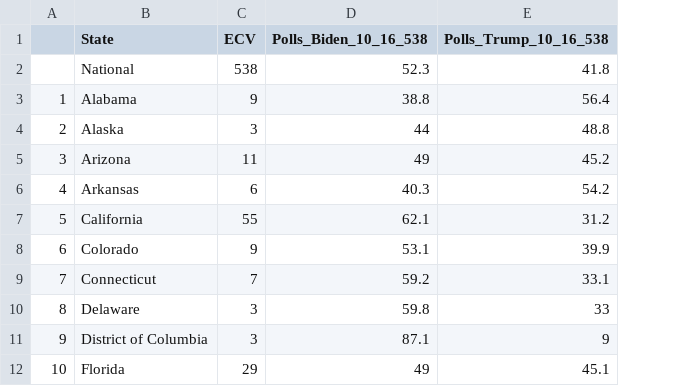
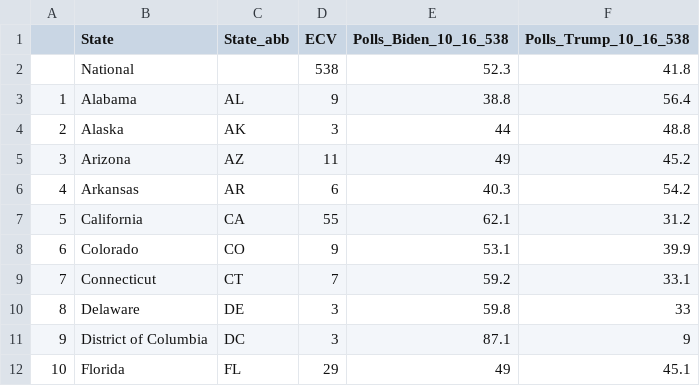
Before and after one commit to ben2vec/ChaseTheWhiteHouse, a CSV file: 538 Polling Averages/election_basics_10_16.csv, drawn as a sheet; only a part is shown; the diff names each change by its address in the sheet, - before the commit and + after, or states it on an @@ line.

Commit message:
Add files via upload

```diff
--- a/538 Polling Averages/election_basics_10_16.csv
+++ b/538 Polling Averages/election_basics_10_16.csv
+column C (State_abb), rows 3-12: AL | AK | AZ | AR | CA | CO | CT | DE | DC | FL
```
